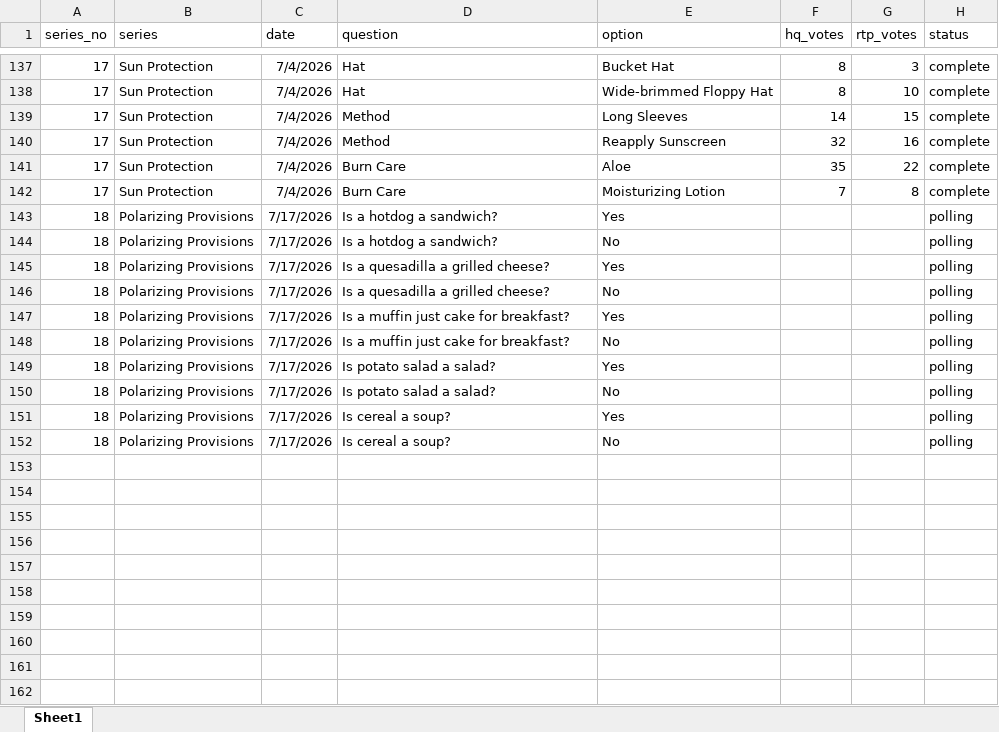
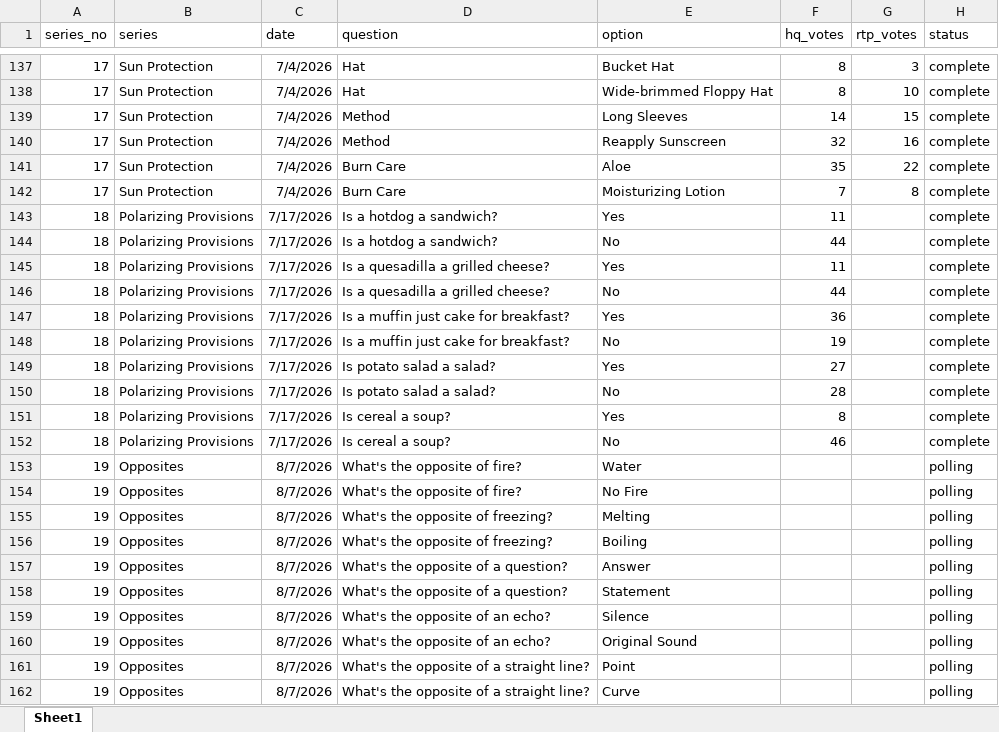
Before and after one commit to mobro-git/thehallwaypoll, an Excel workbook: whiteboardpollresults.xlsx, sheet Sheet1, drawn as a sheet; only a part is shown, gaps mark what is left out; values as stored, in another font and other column widths than the file's, no borders; the diff names each change by its address in the sheet, - before the commit and + after, or states it on an @@ line.

Commit message:
is an x a y hq polling results

```diff
--- a/whiteboardpollresults.xlsx (sheet Sheet1)
+++ b/whiteboardpollresults.xlsx (sheet Sheet1)
-F143 (hq_votes): (empty)
+F143 (hq_votes): 11
-H143:H152 (status): polling
+H143:H152 (status): complete
-F144 (hq_votes): (empty)
+F144 (hq_votes): 44
-F145 (hq_votes): (empty)
+F145 (hq_votes): 11
-F146 (hq_votes): (empty)
+F146 (hq_votes): 44
-F147 (hq_votes): (empty)
+F147 (hq_votes): 36
-F148 (hq_votes): (empty)
+F148 (hq_votes): 19
-F149 (hq_votes): (empty)
+F149 (hq_votes): 27
-F150 (hq_votes): (empty)
+F150 (hq_votes): 28
-F151 (hq_votes): (empty)
+F151 (hq_votes): 8
-F152 (hq_votes): (empty)
+F152 (hq_votes): 46
+row 153: 19 | Opposites | 8/7/2026 | What's the opposite of fire? | Water |  |  | polling
+row 154: 19 | Opposites | 8/7/2026 | What's the opposite of fire? | No Fire |  |  | polling
+row 155: 19 | Opposites | 8/7/2026 | What's the opposite of freezing? | Melting |  |  | polling
+row 156: 19 | Opposites | 8/7/2026 | What's the opposite of freezing? | Boiling |  |  | polling
+row 157: 19 | Opposites | 8/7/2026 | What's the opposite of a question? | Answer |  |  | polling
+row 158: 19 | Opposites | 8/7/2026 | What's the opposite of a question? | Statement |  |  | polling
+row 159: 19 | Opposites | 8/7/2026 | What's the opposite of an echo? | Silence |  |  | polling
+row 160: 19 | Opposites | 8/7/2026 | What's the opposite of an echo? | Original Sound |  |  | polling
+row 161: 19 | Opposites | 8/7/2026 | What's the opposite of a straight line? | Point |  |  | polling
+row 162: 19 | Opposites | 8/7/2026 | What's the opposite of a straight line? | Curve |  |  | polling
```
